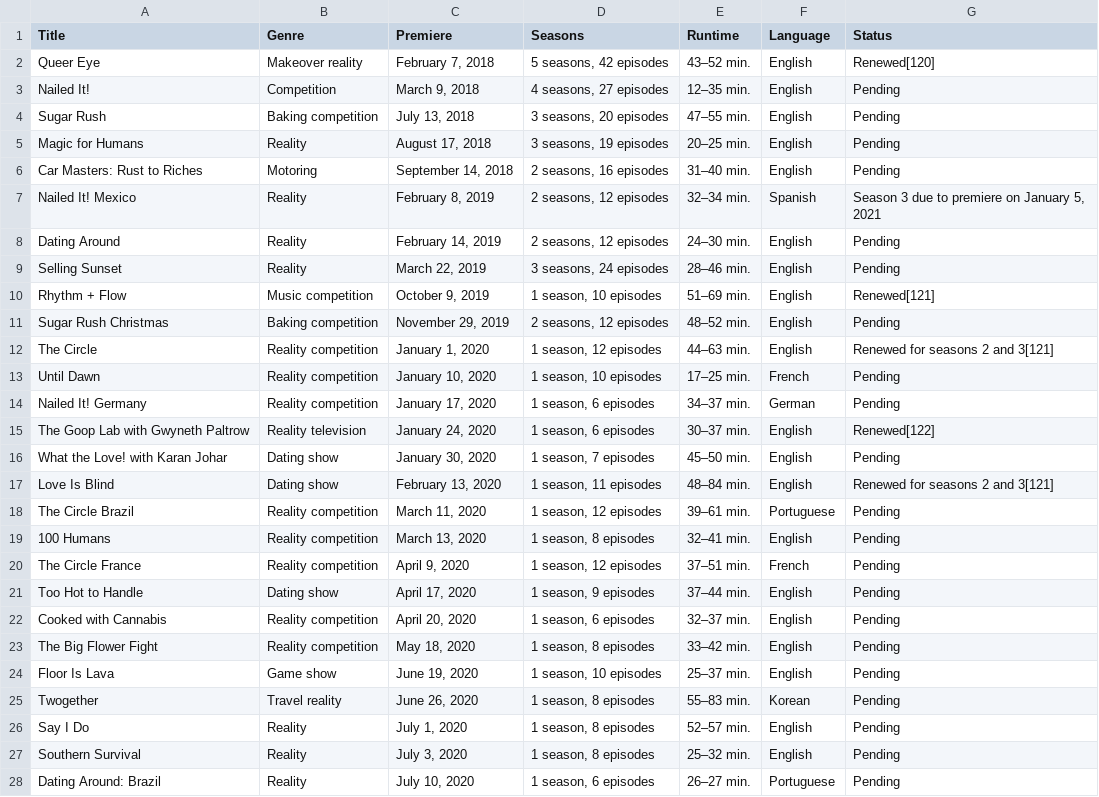
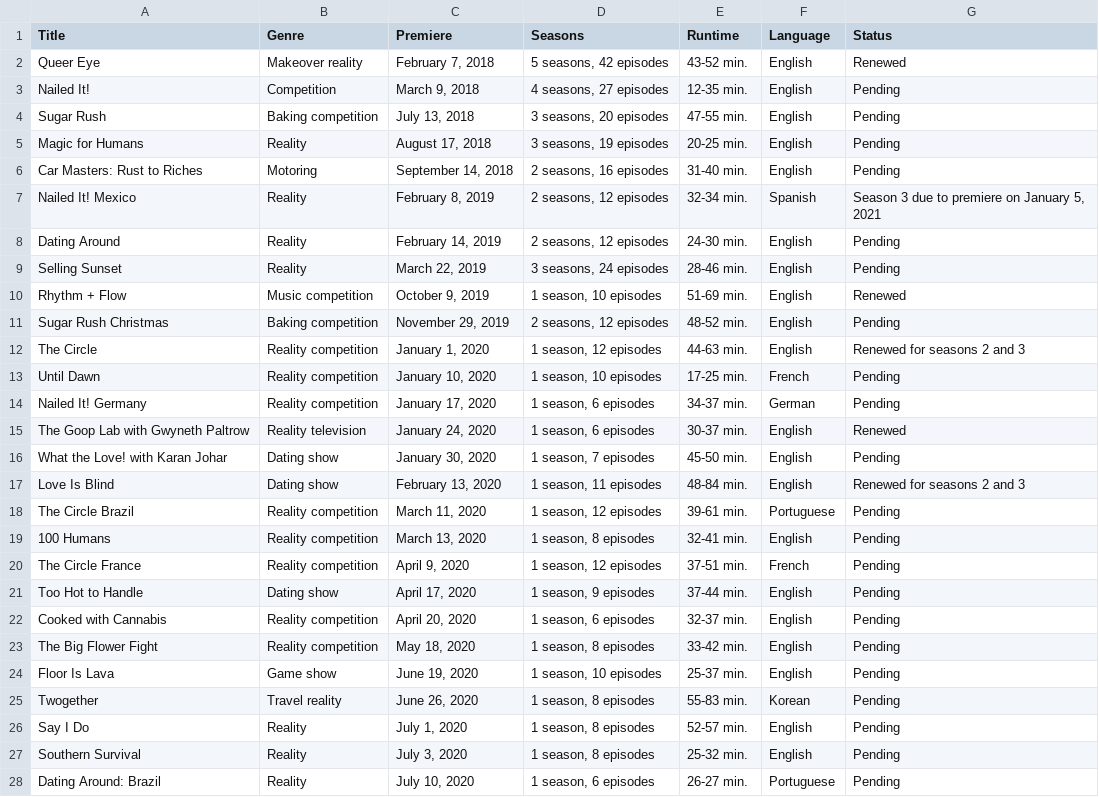
Before and after one commit to Fynn-Mehrens/original-content-eda, a CSV file: datasets/netflix/table-19.csv, drawn as a sheet; only a part is shown; the diff covers the shown part only.

Commit message:
Update table-19.csv

```diff
--- a/datasets/netflix/table-19.csv
+++ b/datasets/netflix/table-19.csv
@@ -1,28 +1,28 @@
 Title,Genre,Premiere,Seasons,Runtime,Language,Status
-Queer Eye,Makeover reality,"February 7, 2018","5 seasons, 42 episodes",43–52 min.,English,Renewed[120]
-Nailed It!,Competition,"March 9, 2018","4 seasons, 27 episodes",12–35 min.,English,Pending
-Sugar Rush,Baking competition,"July 13, 2018","3 seasons, 20 episodes",47–55 min.,English,Pending
-Magic for Humans,Reality,"August 17, 2018","3 seasons, 19 episodes",20–25 min.,English,Pending
-Car Masters: Rust to Riches,Motoring,"September 14, 2018","2 seasons, 16 episodes",31–40 min.,English,Pending
-Nailed It! Mexico,Reality,"February 8, 2019","2 seasons, 12 episodes",32–34 min.,Spanish,"Season 3 due to premiere on January 5, 2021"
-Dating Around,Reality,"February 14, 2019","2 seasons, 12 episodes",24–30 min.,English,Pending
-Selling Sunset,Reality,"March 22, 2019","3 seasons, 24 episodes",28–46 min.,English,Pending
-Rhythm + Flow,Music competition,"October 9, 2019","1 season, 10 episodes",51–69 min.,English,Renewed[121]
-Sugar Rush Christmas,Baking competition,"November 29, 2019","2 seasons, 12 episodes",48–52 min.,English,Pending
-The Circle,Reality competition,"January 1, 2020","1 season, 12 episodes",44–63 min.,English,Renewed for seasons 2 and 3[121]
-Until Dawn,Reality competition,"January 10, 2020","1 season, 10 episodes",17–25 min.,French,Pending
-Nailed It! Germany,Reality competition,"January 17, 2020","1 season, 6 episodes",34–37 min.,German,Pending
-The Goop Lab with Gwyneth Paltrow,Reality television,"January 24, 2020","1 season, 6 episodes",30–37 min.,English,Renewed[122]
-What the Love! with Karan Johar,Dating show,"January 30, 2020","1 season, 7 episodes",45–50 min.,English,Pending
-Love Is Blind,Dating show,"February 13, 2020","1 season, 11 episodes",48–84 min.,English,Renewed for seasons 2 and 3[121]
-The Circle Brazil,Reality competition,"March 11, 2020","1 season, 12 episodes",39–61 min.,Portuguese,Pending
-100 Humans,Reality competition,"March 13, 2020","1 season, 8 episodes",32–41 min.,English,Pending
-The Circle France,Reality competition,"April 9, 2020","1 season, 12 episodes",37–51 min.,French,Pending
-Too Hot to Handle,Dating show,"April 17, 2020","1 season, 9 episodes",37–44 min.,English,Pending
-Cooked with Cannabis,Reality competition,"April 20, 2020","1 season, 6 episodes",32–37 min.,English,Pending
-The Big Flower Fight,Reality competition,"May 18, 2020","1 season, 8 episodes",33–42 min.,English,Pending
-Floor Is Lava,Game show,"June 19, 2020","1 season, 10 episodes",25–37 min.,English,Pending
-Twogether,Travel reality,"June 26, 2020","1 season, 8 episodes",55–83 min.,Korean,Pending
-Say I Do,Reality,"July 1, 2020","1 season, 8 episodes",52–57 min.,English,Pending
-Southern Survival,Reality,"July 3, 2020","1 season, 8 episodes",25–32 min.,English,Pending
-Dating Around: Brazil,Reality,"July 10, 2020","1 season, 6 episodes",26–27 min.,Portuguese,Pending
+Queer Eye,Makeover reality,"February 7, 2018","5 seasons, 42 episodes",43-52 min.,English,Renewed
+Nailed It!,Competition,"March 9, 2018","4 seasons, 27 episodes",12-35 min.,English,Pending
+Sugar Rush,Baking competition,"July 13, 2018","3 seasons, 20 episodes",47-55 min.,English,Pending
+Magic for Humans,Reality,"August 17, 2018","3 seasons, 19 episodes",20-25 min.,English,Pending
+Car Masters: Rust to Riches,Motoring,"September 14, 2018","2 seasons, 16 episodes",31-40 min.,English,Pending
+Nailed It! Mexico,Reality,"February 8, 2019","2 seasons, 12 episodes",32-34 min.,Spanish,"Season 3 due to premiere on January 5, 2021"
+Dating Around,Reality,"February 14, 2019","2 seasons, 12 episodes",24-30 min.,English,Pending
+Selling Sunset,Reality,"March 22, 2019","3 seasons, 24 episodes",28-46 min.,English,Pending
+Rhythm + Flow,Music competition,"October 9, 2019","1 season, 10 episodes",51-69 min.,English,Renewed
+Sugar Rush Christmas,Baking competition,"November 29, 2019","2 seasons, 12 episodes",48-52 min.,English,Pending
+The Circle,Reality competition,"January 1, 2020","1 season, 12 episodes",44-63 min.,English,Renewed for seasons 2 and 3
+Until Dawn,Reality competition,"January 10, 2020","1 season, 10 episodes",17-25 min.,French,Pending
+Nailed It! Germany,Reality competition,"January 17, 2020","1 season, 6 episodes",34-37 min.,German,Pending
+The Goop Lab with Gwyneth Paltrow,Reality television,"January 24, 2020","1 season, 6 episodes",30-37 min.,English,Renewed
+What the Love! with Karan Johar,Dating show,"January 30, 2020","1 season, 7 episodes",45-50 min.,English,Pending
+Love Is Blind,Dating show,"February 13, 2020","1 season, 11 episodes",48-84 min.,English,Renewed for seasons 2 and 3
+The Circle Brazil,Reality competition,"March 11, 2020","1 season, 12 episodes",39-61 min.,Portuguese,Pending
+100 Humans,Reality competition,"March 13, 2020","1 season, 8 episodes",32-41 min.,English,Pending
+The Circle France,Reality competition,"April 9, 2020","1 season, 12 episodes",37-51 min.,French,Pending
+Too Hot to Handle,Dating show,"April 17, 2020","1 season, 9 episodes",37-44 min.,English,Pending
+Cooked with Cannabis,Reality competition,"April 20, 2020","1 season, 6 episodes",32-37 min.,English,Pending
+The Big Flower Fight,Reality competition,"May 18, 2020","1 season, 8 episodes",33-42 min.,English,Pending
+Floor Is Lava,Game show,"June 19, 2020","1 season, 10 episodes",25-37 min.,English,Pending
+Twogether,Travel reality,"June 26, 2020","1 season, 8 episodes",55-83 min.,Korean,Pending
+Say I Do,Reality,"July 1, 2020","1 season, 8 episodes",52-57 min.,English,Pending
+Southern Survival,Reality,"July 3, 2020","1 season, 8 episodes",25-32 min.,English,Pending
+Dating Around: Brazil,Reality,"July 10, 2020","1 season, 6 episodes",26-27 min.,Portuguese,Pending
```
Also changed, not shown: 19 edited cells elsewhere in this file.
